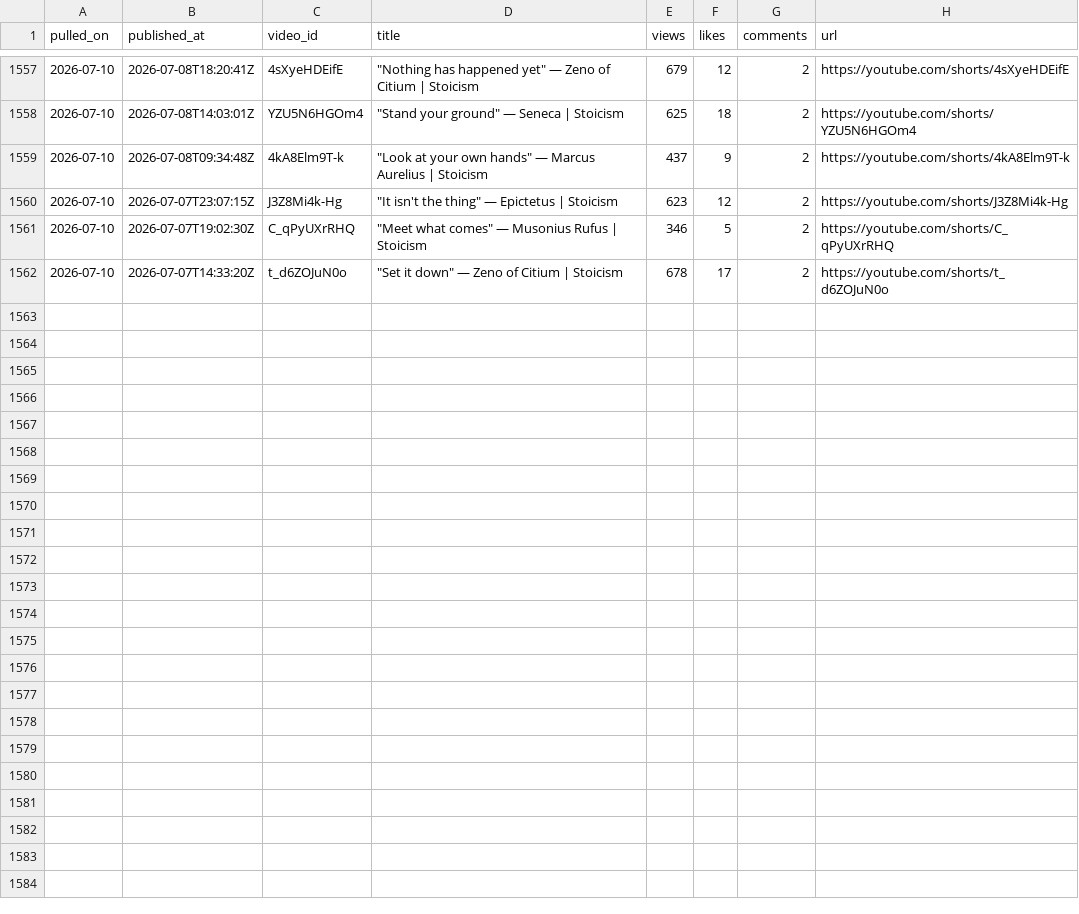
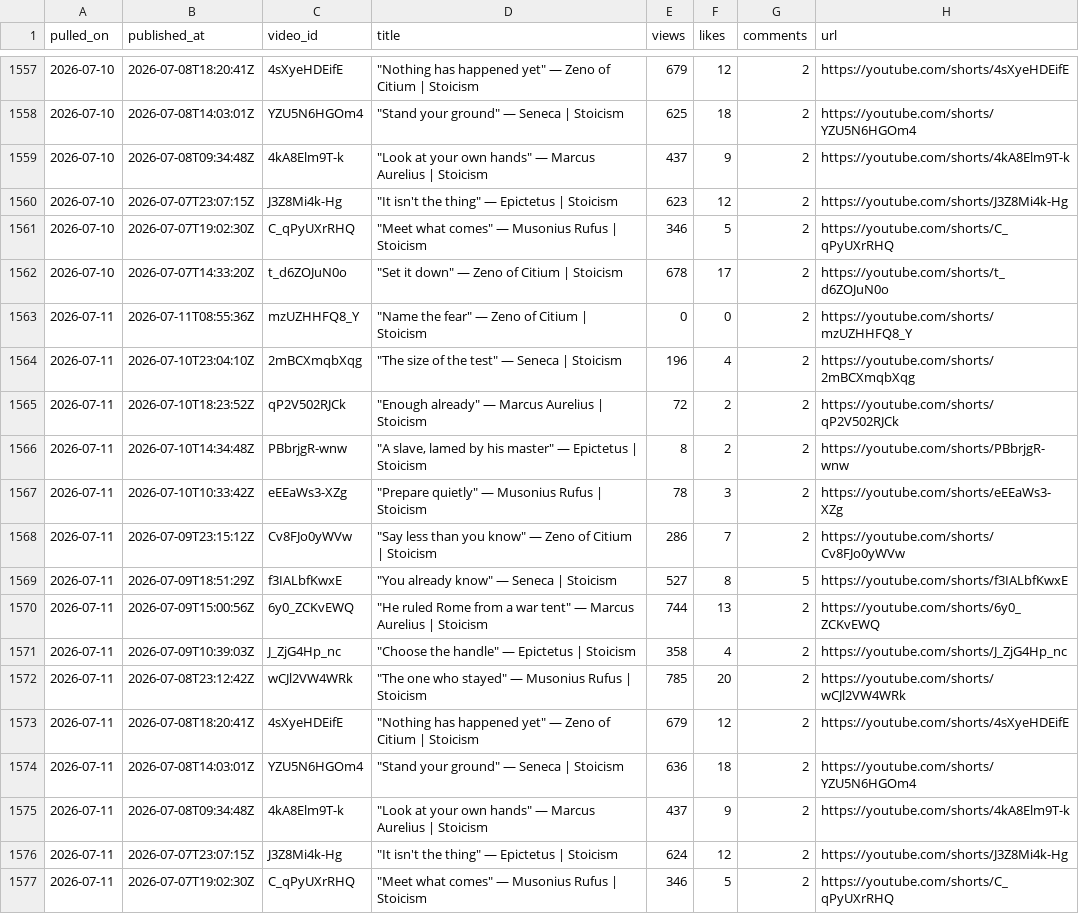
Before and after one commit to soicism2026-ex/stoic-bot, a CSV file: data/analytics.csv, drawn as a sheet; only a part is shown, gaps mark what is left out; the diff names each change by its address in the sheet, - before the commit and + after, or states it on an @@ line.

```diff
--- a/data/analytics.csv
+++ b/data/analytics.csv
+row 1563: 2026-07-11 | 2026-07-11T08:55:36Z | mzUZHHFQ8_Y | "Name the fear" — Zeno of Citium | Stoicism | 0 | 0 | 2 | https://youtube.com/shorts/mzUZHHFQ8_Y
+row 1564: 2026-07-11 | 2026-07-10T23:04:10Z | 2mBCXmqbXqg | "The size of the test" — Seneca | Stoicism | 196 | 4 | 2 | https://youtube.com/shorts/2mBCXmqbXqg
+row 1565: 2026-07-11 | 2026-07-10T18:23:52Z | qP2V502RJCk | "Enough already" — Marcus Aurelius | Stoicism | 72 | 2 | 2 | https://youtube.com/shorts/qP2V502RJCk
+row 1566: 2026-07-11 | 2026-07-10T14:34:48Z | PBbrjgR-wnw | "A slave, lamed by his master" — Epictetus | Stoicism | 8 | 2 | 2 | https://youtube.com/shorts/PBbrjgR-wnw
+row 1567: 2026-07-11 | 2026-07-10T10:33:42Z | eEEaWs3-XZg | "Prepare quietly" — Musonius Rufus | Stoicism | 78 | 3 | 2 | https://youtube.com/shorts/eEEaWs3-XZg
+row 1568: 2026-07-11 | 2026-07-09T23:15:12Z | Cv8FJo0yWVw | "Say less than you know" — Zeno of Citium | Stoicism | 286 | 7 | 2 | https://youtube.com/shorts/Cv8FJo0yWVw
+row 1569: 2026-07-11 | 2026-07-09T18:51:29Z | f3IALbfKwxE | "You already know" — Seneca | Stoicism | 527 | 8 | 5 | https://youtube.com/shorts/f3IALbfKwxE
+row 1570: 2026-07-11 | 2026-07-09T15:00:56Z | 6y0_ZCKvEWQ | "He ruled Rome from a war tent" — Marcus Aurelius | Stoicism | 744 | 13 | 2 | https://youtube.com/shorts/6y0_ZCKvEWQ
+row 1571: 2026-07-11 | 2026-07-09T10:39:03Z | J_ZjG4Hp_nc | "Choose the handle" — Epictetus | Stoicism | 358 | 4 | 2 | https://youtube.com/shorts/J_ZjG4Hp_nc
+row 1572: 2026-07-11 | 2026-07-08T23:12:42Z | wCJl2VW4WRk | "The one who stayed" — Musonius Rufus | Stoicism | 785 | 20 | 2 | https://youtube.com/shorts/wCJl2VW4WRk
+row 1573: 2026-07-11 | 2026-07-08T18:20:41Z | 4sXyeHDEifE | "Nothing has happened yet" — Zeno of Citium | Stoicism | 679 | 12 | 2 | https://youtube.com/shorts/4sXyeHDEifE
+row 1574: 2026-07-11 | 2026-07-08T14:03:01Z | YZU5N6HGOm4 | "Stand your ground" — Seneca | Stoicism | 636 | 18 | 2 | https://youtube.com/shorts/YZU5N6HGOm4
+row 1575: 2026-07-11 | 2026-07-08T09:34:48Z | 4kA8Elm9T-k | "Look at your own hands" — Marcus Aurelius | Stoicism | 437 | 9 | 2 | https://youtube.com/shorts/4kA8Elm9T-k
+row 1576: 2026-07-11 | 2026-07-07T23:07:15Z | J3Z8Mi4k-Hg | "It isn't the thing" — Epictetus | Stoicism | 624 | 12 | 2 | https://youtube.com/shorts/J3Z8Mi4k-Hg
+row 1577: 2026-07-11 | 2026-07-07T19:02:30Z | C_qPyUXrRHQ | "Meet what comes" — Musonius Rufus | Stoicism | 346 | 5 | 2 | https://youtube.com/shorts/C_qPyUXrRHQ
```
Also changed, not shown: data/posts.csv, 1 other file.
